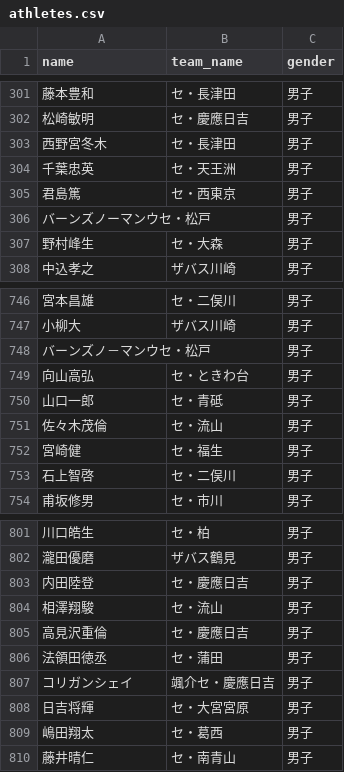
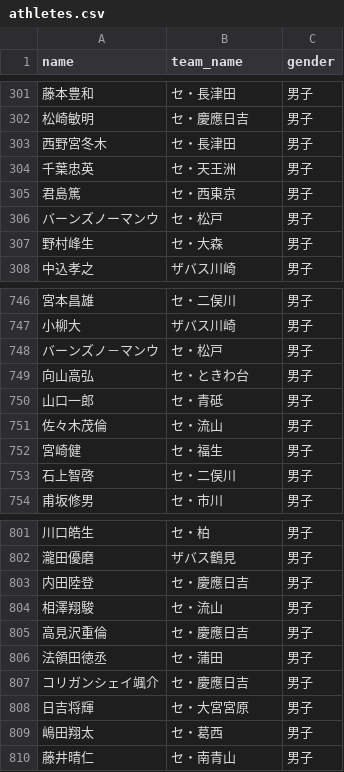
Before and after one commit to Cookie1026/central-masters, a CSV file: マスターズPDF/第75回(長水路)/backup/generated/athletes.csv, drawn as a sheet; only a part is shown, gaps mark what is left out; removed rows and columns are numbered as before the commit, all else as after; the diff names each change by its address in the sheet, - before the commit and + after, or states it on an @@ line.

```diff
--- a/マスターズPDF/第75回(長水路)/backup/generated/athletes.csv
+++ b/マスターズPDF/第75回(長水路)/backup/generated/athletes.csv
-row 306: バーンズノーマンウセ・松戸 |  | 男子
+row 306: バーンズノーマンウ | セ・松戸 | 男子
-row 748: バーンズノ－マンウセ・松戸 |  | 男子
+row 748: バーンズノ－マンウ | セ・松戸 | 男子
-A807 (name): コリガンシェイ
+A807 (name): コリガンシェイ颯介
-B807 (team_name): 颯介セ・慶應日吉
+B807 (team_name): セ・慶應日吉
```
Also changed, not shown: data/第75回競技結果（個人）.csv, data/第78回競技結果（個人）.csv, 47 other files.
